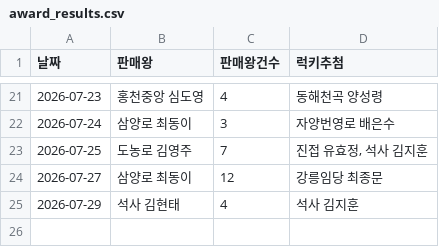
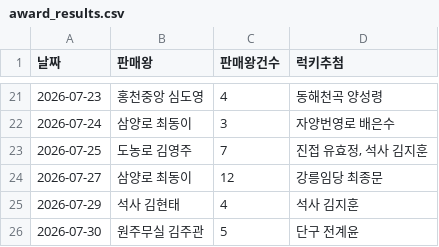
Before and after one commit to khbae0101/GD_opening_bot, a CSV file: data/award_results.csv, drawn as a sheet; only a part is shown, gaps mark what is left out; the diff names each change by its address in the sheet, - before the commit and + after, or states it on an @@ line.

```diff
--- a/data/award_results.csv
+++ b/data/award_results.csv
+row 26: 2026-07-30 | 원주무실 김주관 | 5 | 단구 전계윤
```
Also changed, not shown: data/daily_sales.csv.
